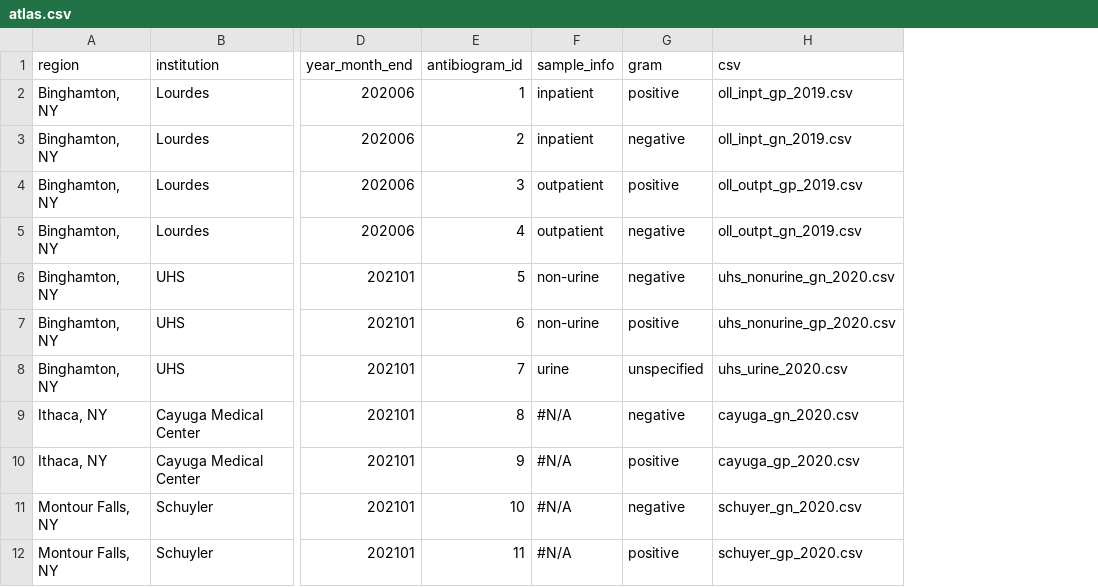
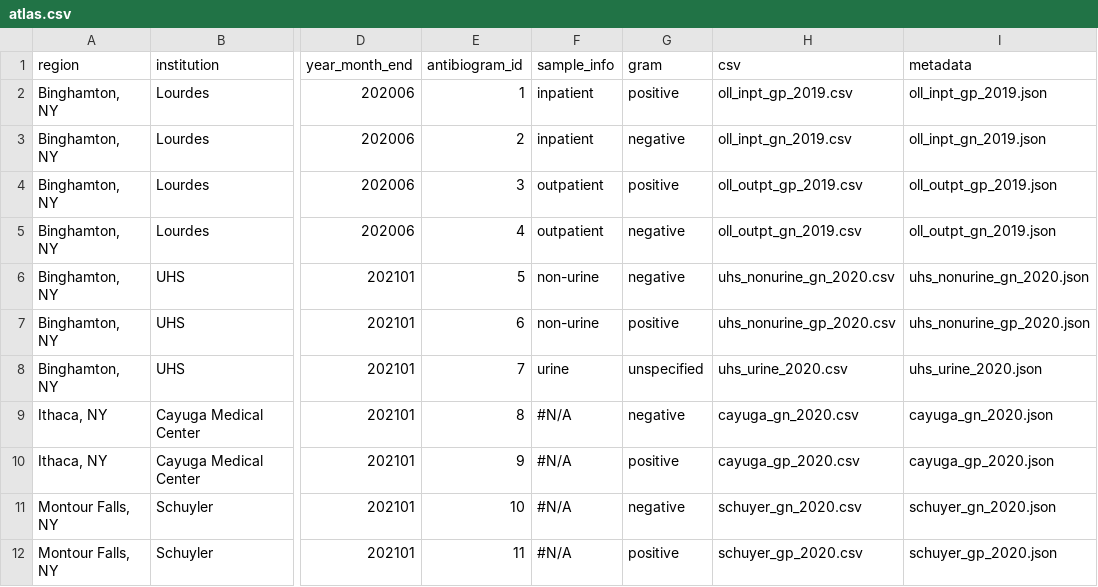
Before and after one commit to samchencode/bugs-and-drugs, a CSV file: docs/data/atlas.csv, drawn as a sheet; only a part is shown, gaps mark what is left out; the diff names each change by its address in the sheet, - before the commit and + after, or states it on an @@ line.

```diff
--- a/docs/data/atlas.csv
+++ b/docs/data/atlas.csv
+column I (metadata), rows 2-12: oll_inpt_gp_2019.json | oll_inpt_gn_2019.json | oll_outpt_gp_2019.json | oll_outpt_gn_2019.json | uhs_nonurine_gn_2020.json | uhs_nonurine_gp_2020.json | uhs_urine_2020.json | cayuga_gn_2020.json | cayuga_gp_2020.json | schuyer_gn_2020.json | schuyer_gp_2020.json
```
Also changed, not shown: 14 other files.
